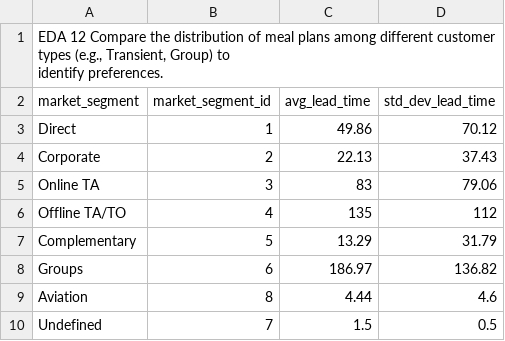
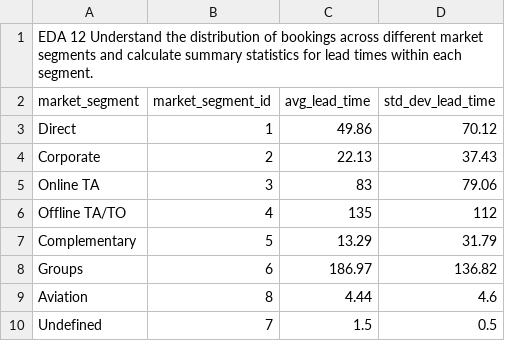
Before and after one commit to Preethi38/Hotel_booking_analysis, a CSV file: CSV/EDA12.csv, drawn as a sheet.

```diff
--- a/CSV/EDA12.csv
+++ b/CSV/EDA12.csv
@@ -1,3 +1,2 @@
-"EDA 12 Compare the distribution of meal plans among different customer types (e.g., Transient, Group) to
-identify preferences.",,,
+EDA 12 Understand the distribution of bookings across different market segments and calculate summary statistics for lead times within each segment.,,,
 market_segment,market_segment_id,avg_lead_time,std_dev_lead_time
```
Also changed, not shown: CSV/EDA13.csv, CSV/EDA14.csv, 5 other files.
